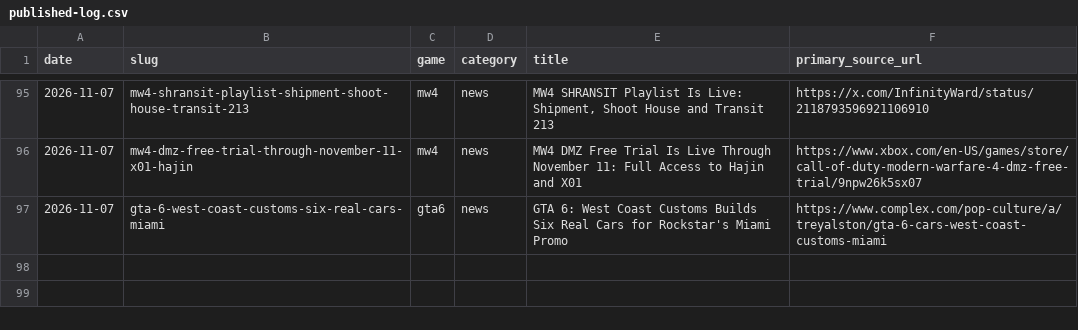
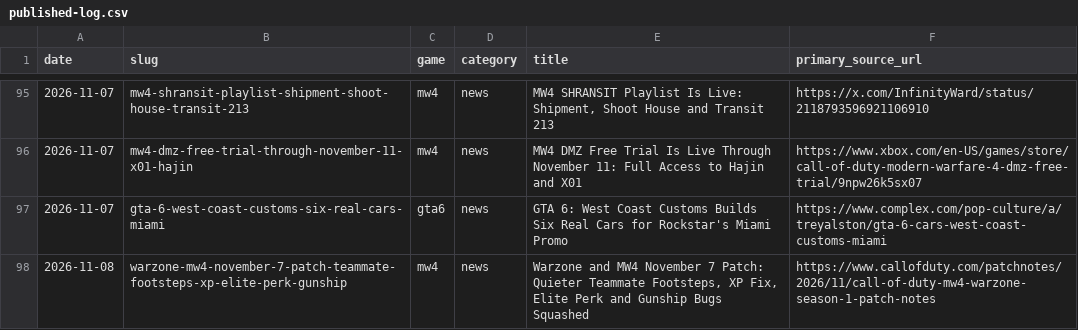
Before and after one commit to SDK432/earlyloot, a CSV file: content/published-log.csv, drawn as a sheet; only a part is shown, gaps mark what is left out.

Commit message:
News: Warzone/MW4 Nov 7 patch footsteps XP fixes

```diff
--- a/content/published-log.csv
+++ b/content/published-log.csv
@@ -97 +97,2 @@ date,slug,game,category,title,primary_source_url
 2026-11-07,gta-6-west-coast-customs-six-real-cars-miami,gta6,news,GTA 6: West Coast Customs Builds Six Real Cars for Rockstar's Miami Promo,https://www.complex.com/pop-culture/a/treyalston/gta-6-cars-west-coast-customs-miami
+2026-11-08,warzone-mw4-november-7-patch-teammate-footsteps-xp-elite-perk-gunship,mw4,news,"Warzone and MW4 November 7 Patch: Quieter Teammate Footsteps, XP Fix, Elite Perk and Gunship Bugs Squashed",https://www.callofduty.com/patchnotes/2026/11/call-of-duty-mw4-warzone-season-1-patch-notes
```
Also changed, not shown: 3 other files.
